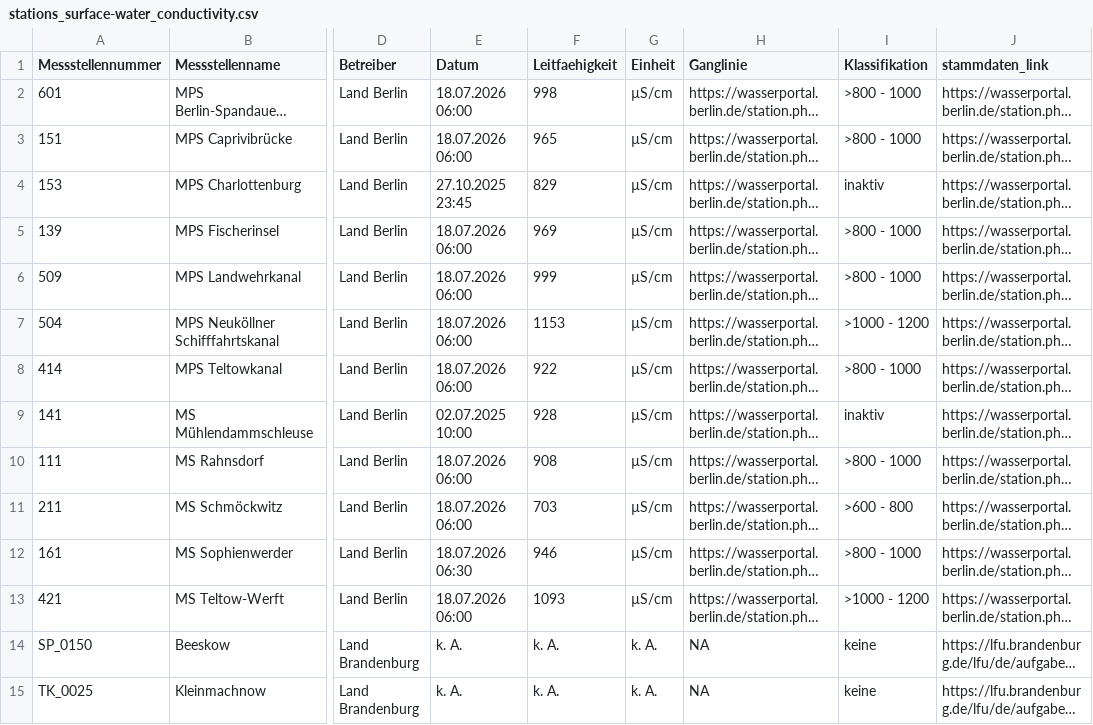
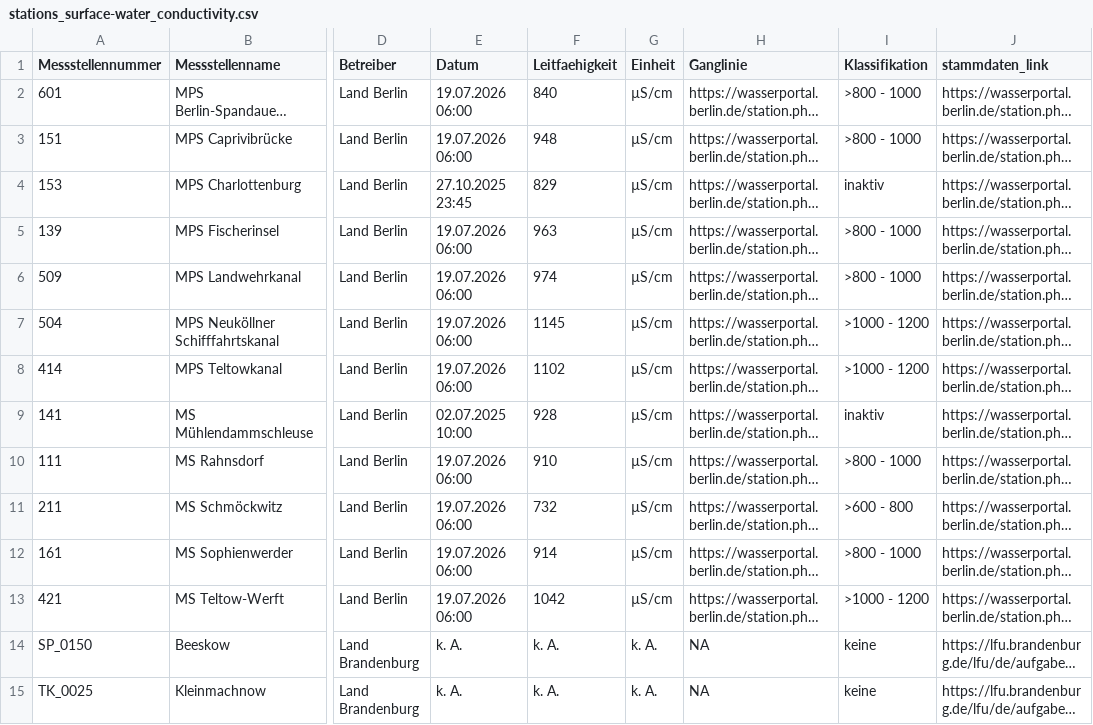
Before and after one commit to KWB-R/wasserportal, a CSV file: stations_surface-water_conductivity.csv, drawn as a sheet; only a part is shown, gaps mark what is left out; long unchanged cells end in …; the diff names each change by its address in the sheet, - before the commit and + after, or states it on an @@ line.

```diff
--- a/stations_surface-water_conductivity.csv
+++ b/stations_surface-water_conductivity.csv
-E2:E3 (Datum): 18.07.2026 06:00
+E2:E3 (Datum): 19.07.2026 06:00
-F2 (Leitfaehigkeit): 998
+F2 (Leitfaehigkeit): 840
-F3 (Leitfaehigkeit): 965
+F3 (Leitfaehigkeit): 948
-E5:E8 (Datum): 18.07.2026 06:00
+E5:E8 (Datum): 19.07.2026 06:00
-F5 (Leitfaehigkeit): 969
+F5 (Leitfaehigkeit): 963
-F6 (Leitfaehigkeit): 999
+F6 (Leitfaehigkeit): 974
-F7 (Leitfaehigkeit): 1153
+F7 (Leitfaehigkeit): 1145
-F8 (Leitfaehigkeit): 922
+F8 (Leitfaehigkeit): 1102
-I8 (Klassifikation): >800 - 1000
+I8 (Klassifikation): >1000 - 1200
-E10:E11 (Datum): 18.07.2026 06:00
+E10:E11 (Datum): 19.07.2026 06:00
-F10 (Leitfaehigkeit): 908
+F10 (Leitfaehigkeit): 910
-F11 (Leitfaehigkeit): 703
+F11 (Leitfaehigkeit): 732
-E12 (Datum): 18.07.2026 06:30
+E12 (Datum): 19.07.2026 06:00
-F12 (Leitfaehigkeit): 946
+F12 (Leitfaehigkeit): 914
-E13 (Datum): 18.07.2026 06:00
+E13 (Datum): 19.07.2026 06:00
-F13 (Leitfaehigkeit): 1093
+F13 (Leitfaehigkeit): 1042
```
Also changed, not shown: stations_groundwater_level.csv, stations_surface-water_flow.csv, 27 other files.
